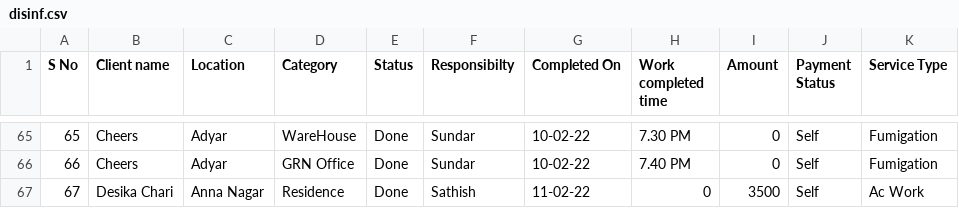
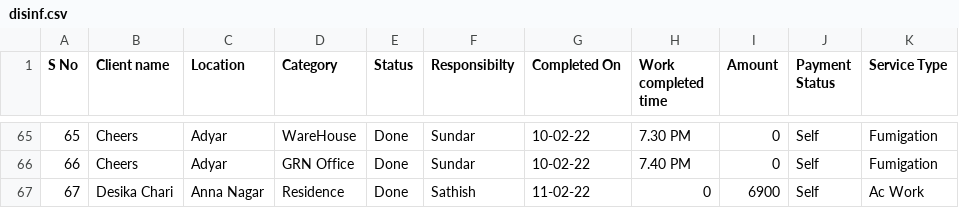
Before and after one commit to SimbhuTwice/sicare, a CSV file: disinf.csv, drawn as a sheet; only a part is shown, gaps mark what is left out.

Commit message:
Add files via upload

```diff
--- a/disinf.csv
+++ b/disinf.csv
@@ -66,2 +66,2 @@ S No,Client name ,Location ,Category ,Status ,Responsibilty,Completed On,Work co
 66,Cheers ,Adyar,GRN Office ,Done ,Sundar ,10-02-22,7.40 PM,0,Self,Fumigation
-67,Desika Chari ,Anna Nagar,Residence ,Done ,Sathish ,11-02-22,0,3500,Self,Ac Work
+67,Desika Chari ,Anna Nagar,Residence ,Done ,Sathish ,11-02-22,0,6900,Self,Ac Work
```
